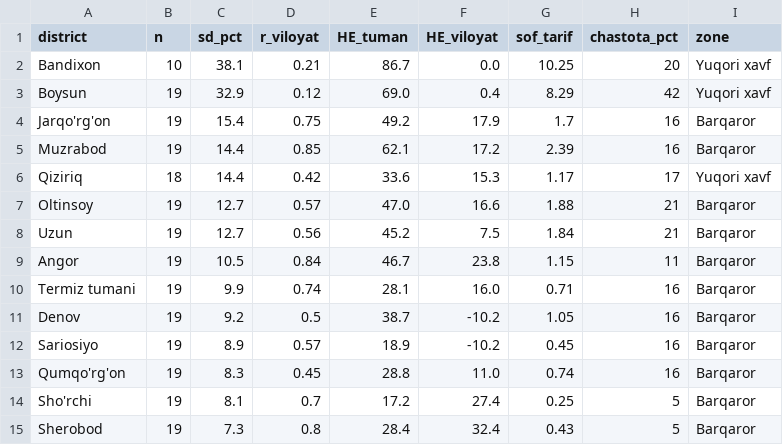
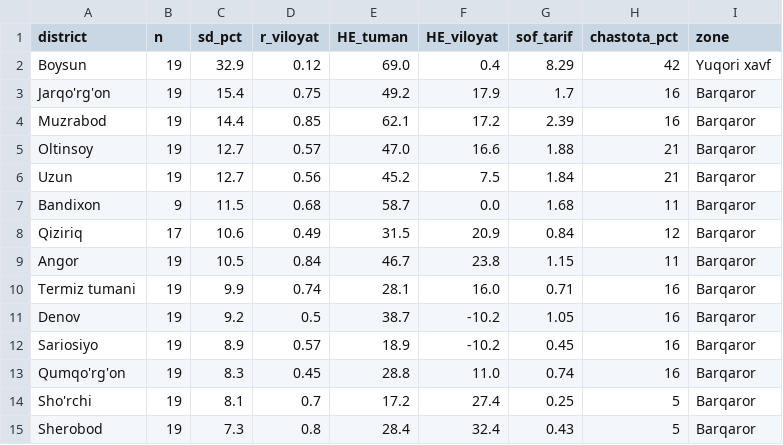
Before and after one commit to alishersadullayevich97-create/indexinsurance, a CSV file: app/results/official_district_tariffs.csv, drawn as a sheet.

```diff
--- a/app/results/official_district_tariffs.csv
+++ b/app/results/official_district_tariffs.csv
@@ -1,3 +1,2 @@
 district,n,sd_pct,r_viloyat,HE_tuman,HE_viloyat,sof_tarif,chastota_pct,zone
-Bandixon,10,38.1,0.21,86.7,0.0,10.25,20,Yuqori xavf
 Boysun,19,32.9,0.12,69.0,0.4,8.29,42,Yuqori xavf
@@ -5,5 +4,6 @@ Jarqo'rg'on,19,15.4,0.75,49.2,17.9,1.7,16,Barqaror
 Muzrabod,19,14.4,0.85,62.1,17.2,2.39,16,Barqaror
-Qiziriq,18,14.4,0.42,33.6,15.3,1.17,17,Yuqori xavf
 Oltinsoy,19,12.7,0.57,47.0,16.6,1.88,21,Barqaror
 Uzun,19,12.7,0.56,45.2,7.5,1.84,21,Barqaror
+Bandixon,9,11.5,0.68,58.7,0.0,1.68,11,Barqaror
+Qiziriq,17,10.6,0.49,31.5,20.9,0.84,12,Barqaror
 Angor,19,10.5,0.84,46.7,23.8,1.15,11,Barqaror
```
Also changed, not shown: app/results/district_results.csv, app/results/official_zone_tariffs.csv, 19 other files.
